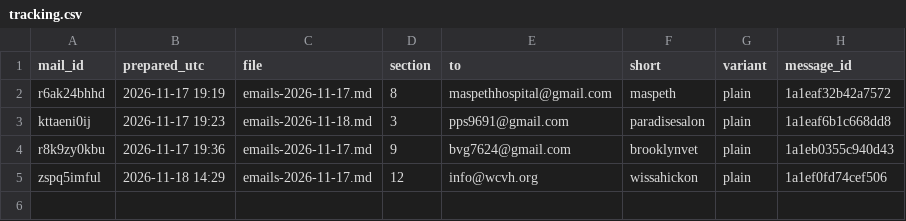
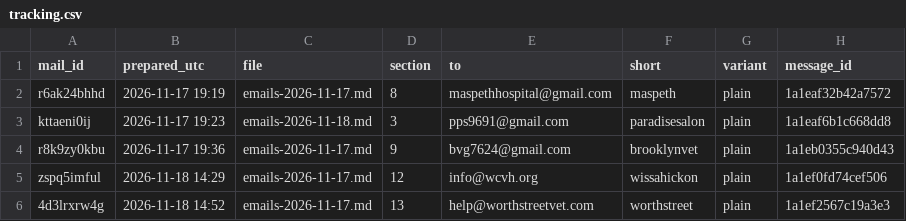
Before and after one commit to OLLEZHIK/testsite, a CSV file: outreach/tracking.csv, drawn as a sheet; the diff names each change by its address in the sheet, - before the commit and + after, or states it on an @@ line.

```diff
--- a/outreach/tracking.csv
+++ b/outreach/tracking.csv
+row 6: 4d3lrxrw4g | 2026-11-18 14:52 | emails-2026-11-17.md | 13 | help@worthstreetvet.com | worthstreet | plain | 1a1ef2567c19a3e3
```
Also changed, not shown: 1 other file.
